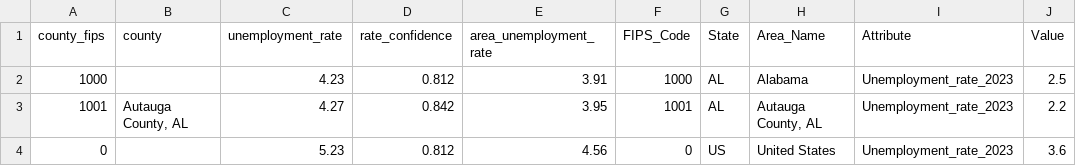
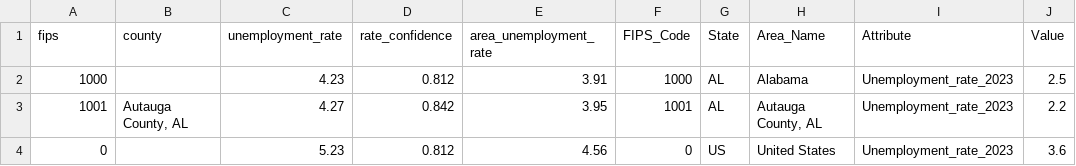
Before and after one commit to lineeshakam/LLM-Loan-Confidence-Prediction, a CSV file: data/unemployment/merged_data_unemployment_llama-3.3-70b-versatile.csv.csv, drawn as a sheet; only a part is shown; the diff names each change by its address in the sheet, - before the commit and + after, or states it on an @@ line.

Commit message:
changed column name to match

```diff
--- a/data/unemployment/merged_data_unemployment_llama-3.3-70b-versatile.csv.csv
+++ b/data/unemployment/merged_data_unemployment_llama-3.3-70b-versatile.csv.csv
-A1: county_fips
+A1: fips
```
Also changed, not shown: data/demographic_data.csv.
